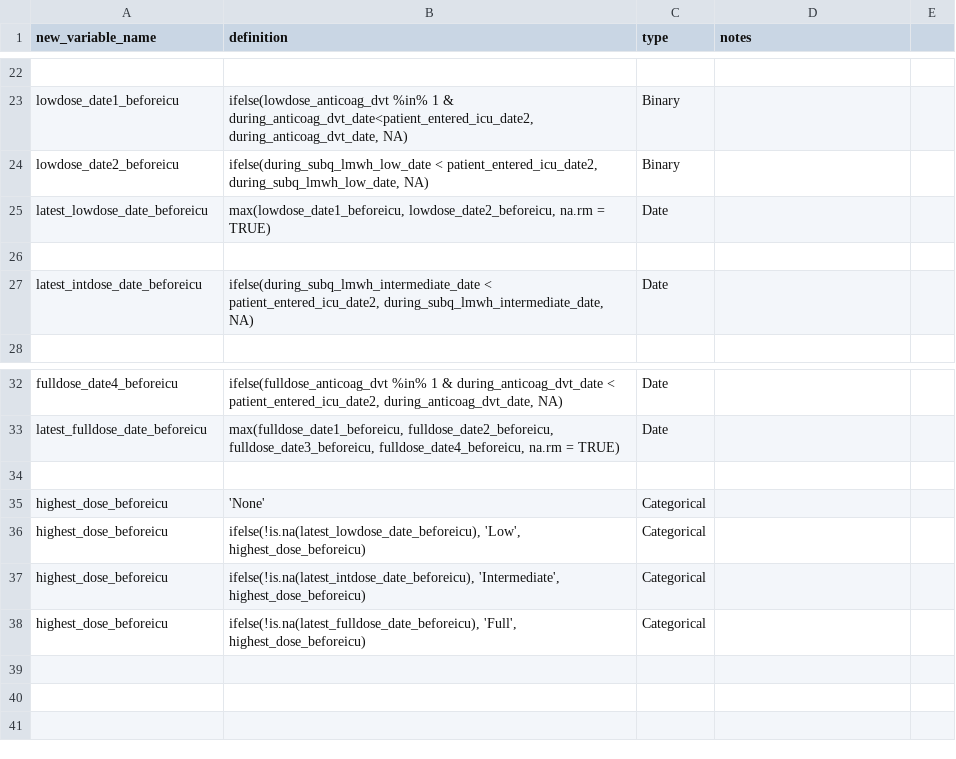
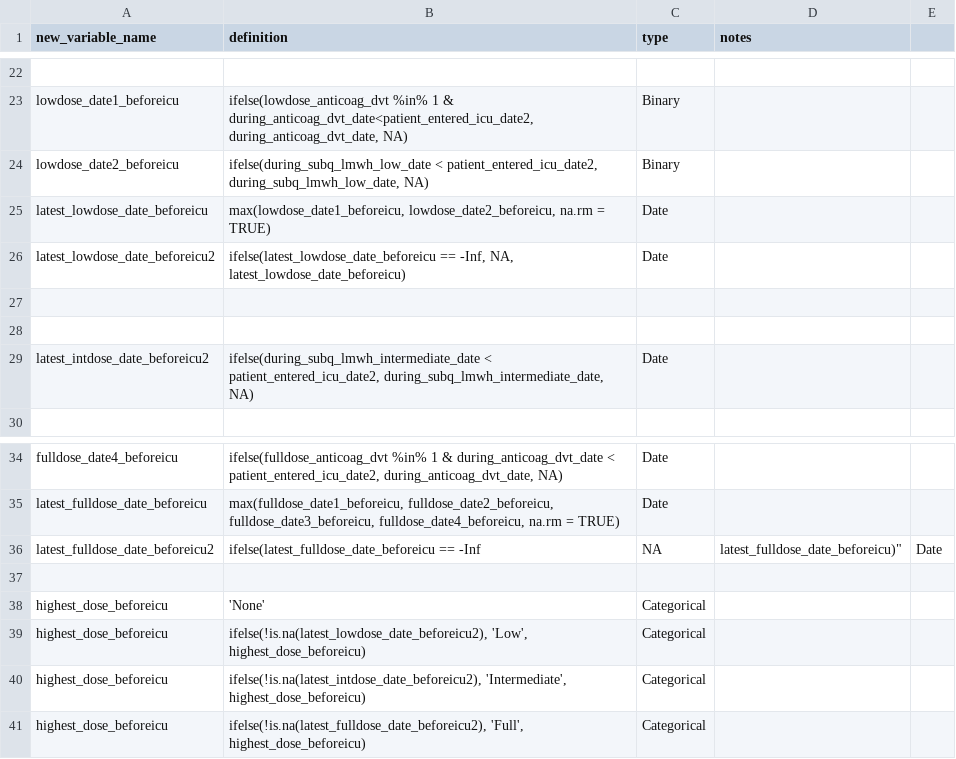
Before and after one commit to rsoren/aha_covid_dataprep_specs, a CSV file: 02_create_new_variables.csv, drawn as a sheet; only a part is shown, gaps mark what is left out; addresses are those after the commit; the diff names each change by its address in the sheet, - before the commit and + after, or states it on an @@ line.

Commit message:
Update 02_create_new_variables.csv

```diff
--- a/02_create_new_variables.csv
+++ b/02_create_new_variables.csv
+row 26: latest_lowdose_date_beforeicu2 | ifelse(latest_lowdose_date_beforeicu == -Inf, NA, latest_lowdose_date_beforeicu) | Date
+row 28: (empty)
-A29 (new_variable_name): latest_intdose_date_beforeicu
+A29 (new_variable_name): latest_intdose_date_beforeicu2
+row 36: latest_fulldose_date_beforeicu2 | ifelse(latest_fulldose_date_beforeicu == -Inf | NA | latest_fulldose_date_beforeicu)" | Date
-B39 (definition): ifelse(!is.na(latest_lowdose_date_beforeicu), 'Low', highest_dose_beforeicu)
+B39 (definition): ifelse(!is.na(latest_lowdose_date_beforeicu2), 'Low', highest_dose_beforeicu)
-B40 (definition): ifelse(!is.na(latest_intdose_date_beforeicu), 'Intermediate', highest_dose_beforeicu)
+B40 (definition): ifelse(!is.na(latest_intdose_date_beforeicu2), 'Intermediate', highest_dose_beforeicu)
-B41 (definition): ifelse(!is.na(latest_fulldose_date_beforeicu), 'Full', highest_dose_beforeicu)
+B41 (definition): ifelse(!is.na(latest_fulldose_date_beforeicu2), 'Full', highest_dose_beforeicu)
```
